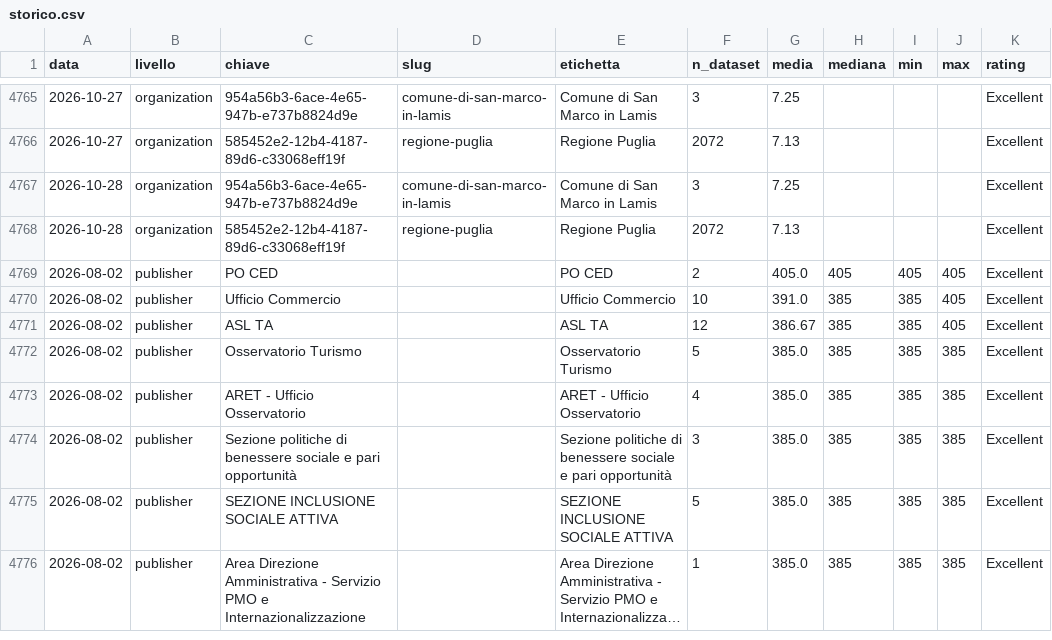
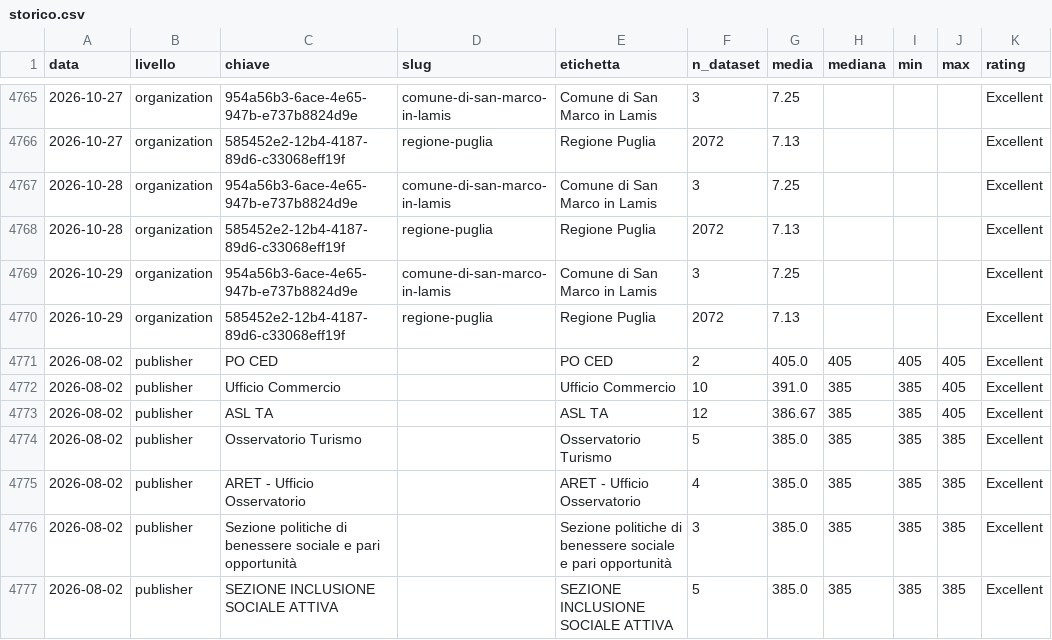
Before and after one commit to piersoft/mqa-monitor-puglia, a CSV file: mqa/storico.csv, drawn as a sheet; only a part is shown, gaps mark what is left out; the shorter side is filled out with more unchanged rows; long unchanged cells end in ….

```diff
--- a/mqa/storico.csv
+++ b/mqa/storico.csv
@@ -4768,2 +4768,4 @@ data,livello,chiave,slug,etichetta,n_dataset,media,mediana,min,max,rating
 2026-10-28,organization,585452e2-12b4-4187-89d6-c33068eff19f,regione-puglia,Regione Puglia,2072,7.13,,,,Excellent
+2026-10-29,organization,954a56b3-6ace-4e65-947b-e737b8824d9e,comune-di-san-marco-in-lamis,Comune di San Marco in Lamis,3,7.25,,,,Excellent
+2026-10-29,organization,585452e2-12b4-4187-89d6-c33068eff19f,regione-puglia,Regione Puglia,2072,7.13,,,,Excellent
 2026-08-02,publisher,PO CED,,PO CED,2,405.0,405,405,405,Excellent
```
Also changed, not shown: 4 other files.
